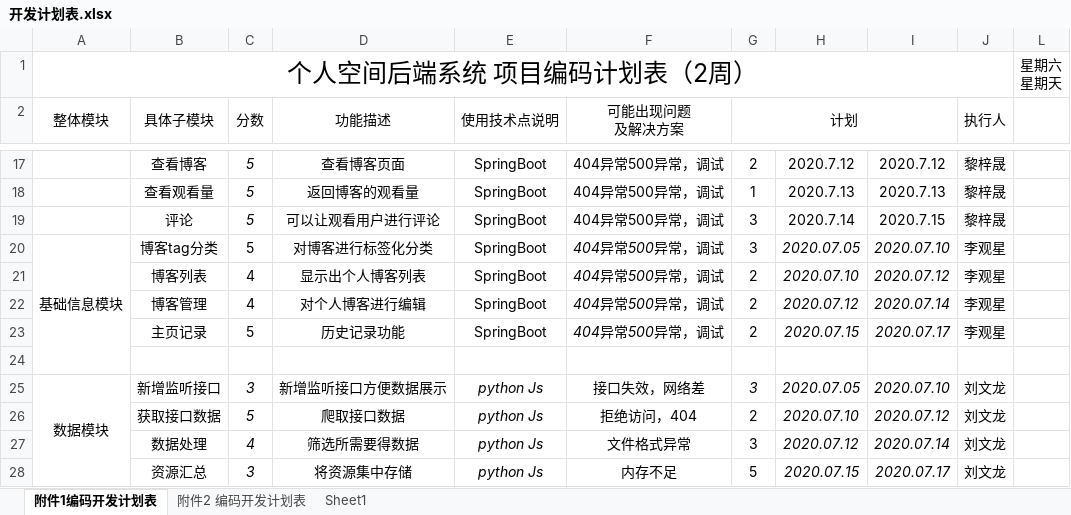
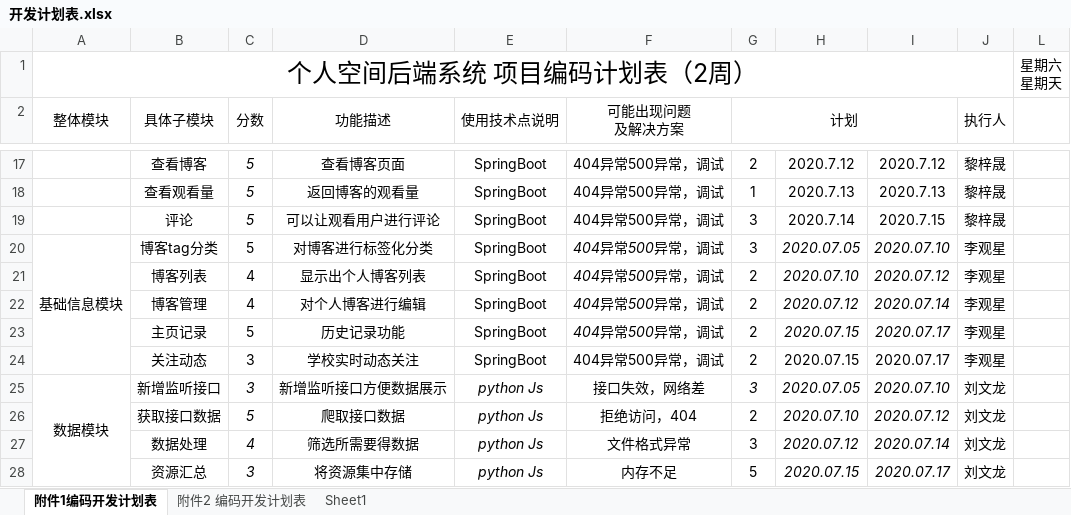
Before and after one commit to kengerlwl/SXCsuOntOf, an Excel workbook: 文档/开发计划表.xlsx, sheet 附件1编码开发计划表, drawn as a sheet; only a part is shown, gaps mark what is left out; values as stored, in another font and other column widths than the file's, no borders; the diff names each change by its address in the sheet, - before the commit and + after, or states it on an @@ line.

```diff
--- a/文档/开发计划表.xlsx (sheet 附件1编码开发计划表)
+++ b/文档/开发计划表.xlsx (sheet 附件1编码开发计划表)
-row 24: (empty)
+row 24:  | 关注动态 | 3 | 学校实时动态关注 | SpringBoot | 404异常500异常，调试 | 2 | 2020.07.15 | 2020.07.17 | 李观星
```
Also changed, not shown: sheet 附件2 编码开发计划表.
